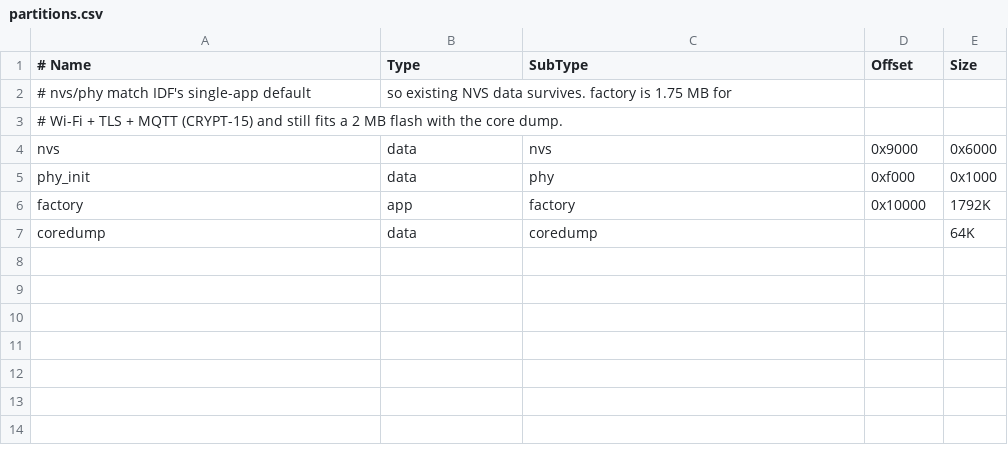
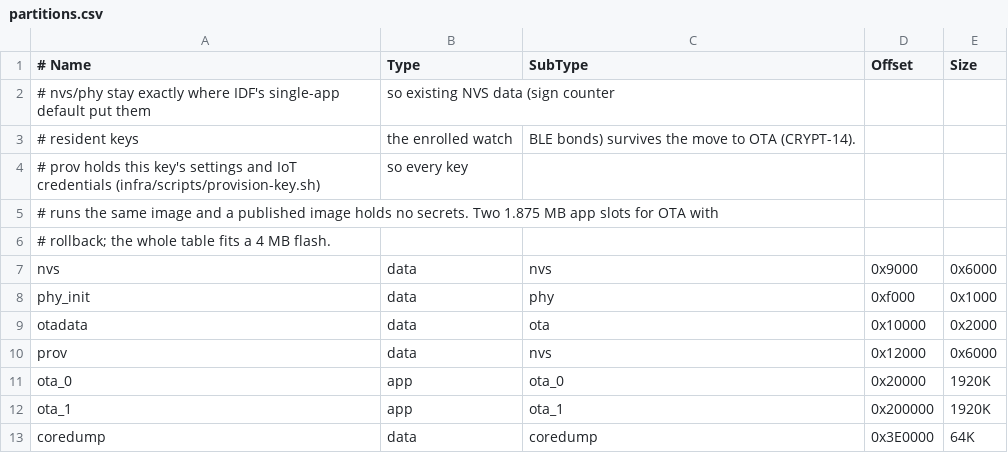
Before and after one commit to nakomis/tinycrypt, a CSV file: embedded/esp32s3/partitions.csv, drawn as a sheet; removed rows and columns are numbered as before the commit, all else as after; the diff names each change by its address in the sheet, - before the commit and + after, or states it on an @@ line.

Commit message:
feat: OTA through Fleet with signed images and approved install (CRYPT-14)
- Per-key settings, Wi-Fi and the IoT certificate move into a prov NVS
  partition (provision-key.sh); every key runs the same image, and a
  published one holds no secrets.
- Two 1.875 MB app slots with bootloader rollback; nvs and phy stay put.
- Apps are signed (RSA-3072, secure boot v2 scheme, no secure boot) by
  sign.sh with the key from the Keychain (master copy in SSM); an update
  must be signed like the running image.
- ota.c: Fleet's commands; download over HTTPS (Amazon Root CA 1), then
  sha256, signature, project, version and no-downgrade checks; then a
  presence wait bound to the image (button or watch, 60 s), run by the
  CTAP task while idle; then switch slots and restart.
- A new image must pass a self-test (NVS, ECDSA) and reach IoT Core within
  120 s, or it rolls back; the old one reports "rolled back".
- The key's IoT policy allows its own commands and responses topics; the
  Thing's attributes put it in Fleet's secure tier.
- publish-ota.sh builds, signs, checks for secrets and uploads with
  signed=true.

```diff
--- a/embedded/esp32s3/partitions.csv
+++ b/embedded/esp32s3/partitions.csv
-row 2: # nvs/phy match IDF's single-app default | so existing NVS data survives. factory is 1.75 MB for
+row 2: # nvs/phy stay exactly where IDF's single-app default put them | so existing NVS data (sign counter
+row 3: # resident keys | the enrolled watch | BLE bonds) survives the move to OTA (CRYPT-14).
+row 4: # prov holds this key's settings and IoT credentials (infra/scripts/provision-key.sh) | so every key
-A5 (# Name): # Wi-Fi + TLS + MQTT (CRYPT-15) and still fits a 2 MB flash with the core dump.
+A5 (# Name): # runs the same image and a published image holds no secrets. Two 1.875 MB app slots for OTA with
+row 6: # rollback; the whole table fits a 4 MB flash.
-row 6: factory | app | factory | 0x10000 | 1792K
+row 9: otadata | data | ota | 0x10000 | 0x2000
+row 10: prov | data | nvs | 0x12000 | 0x6000
+row 11: ota_0 | app | ota_0 | 0x20000 | 1920K
+row 12: ota_1 | app | ota_1 | 0x200000 | 1920K
-D13 (Offset): (empty)
+D13 (Offset): 0x3E0000
```
Also changed, not shown: 20 other files.
